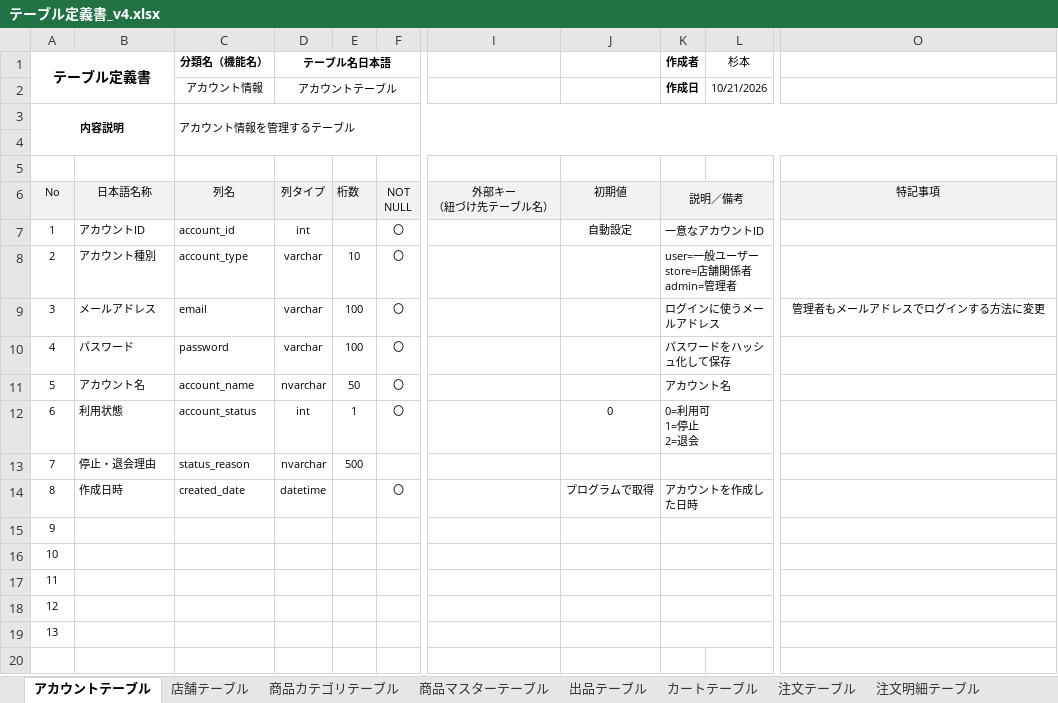
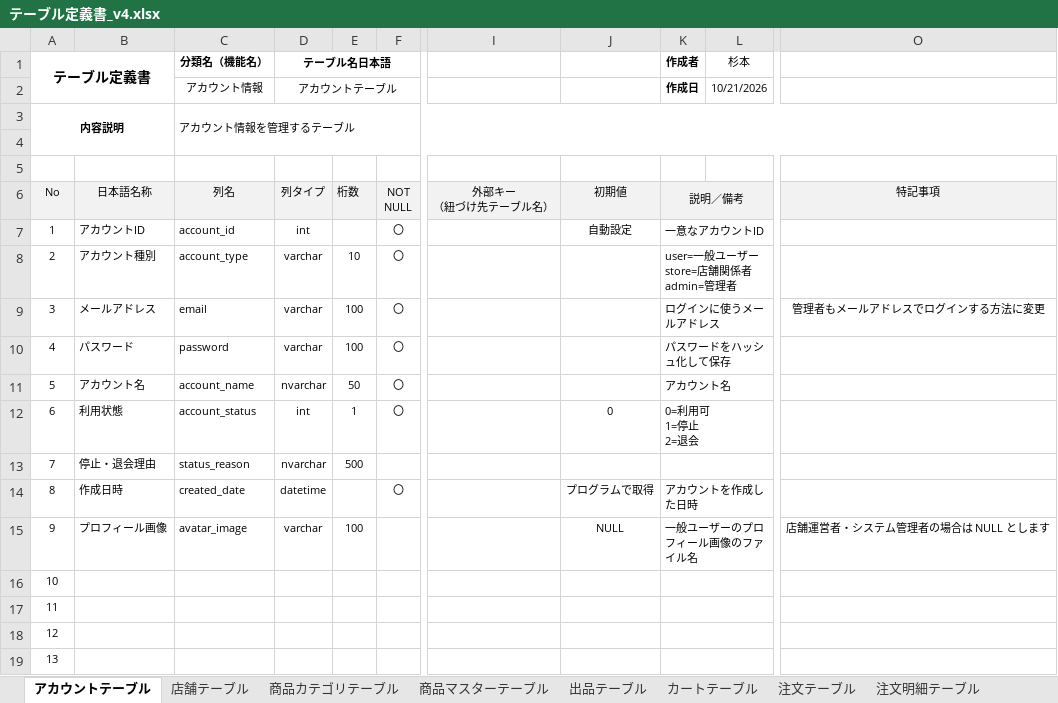
Before and after one commit to bbudootan/food-loss-graduation-project, an Excel workbook: database/v4/テーブル定義書_v4.xlsx, sheet アカウントテーブル, drawn as a sheet; only a part is shown, gaps mark what is left out; values as stored, in another font and other column widths than the file's, no borders; the diff names each change by its address in the sheet, - before the commit and + after, or states it on an @@ line.

Commit message:
Add account avatar image column
Update the v4 schema and documentation to add nullable `avatar_image` for displaying user profile images.

```diff
--- a/database/v4/テーブル定義書_v4.xlsx (sheet アカウントテーブル)
+++ b/database/v4/テーブル定義書_v4.xlsx (sheet アカウントテーブル)
-B15: (empty)
+B15: プロフィール画像
-C15 (分類名（機能名）): (empty)
+C15 (分類名（機能名）): avatar_image
-D15 (テーブル名日本語): (empty)
+D15 (テーブル名日本語): varchar
-E15: (empty)
+E15: 100
-J15: (empty)
+J15: NULL
-K15 (作成者): (empty)
+K15 (作成者): 一般ユーザーのプロフィール画像のファイル名
-O15: (empty)
+O15: 店舗運営者・システム管理者の場合は NULL とします
```
Also changed, not shown: 2 other files.
